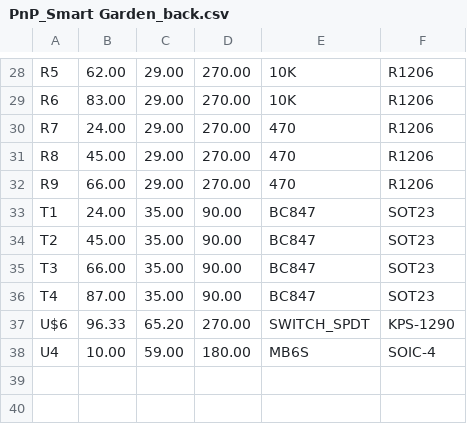
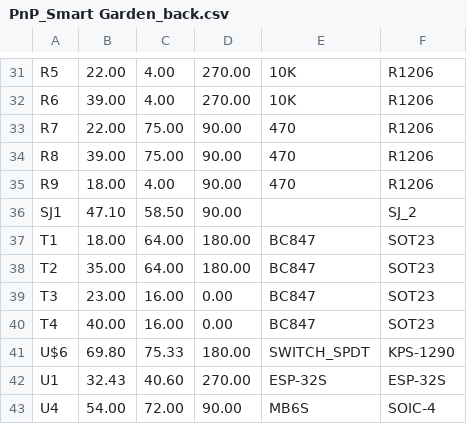
Before and after one commit to JGAguado/Smart_Domotics, a CSV file: Gardening/Smart_Garden/Production/Assembly/PnP_Smart Garden_back.csv, drawn as a sheet; only a part is shown, gaps mark what is left out; addresses are those after the commit; the diff covers the shown part only; the diff names each change by its address in the sheet, - before the commit and + after, or states it on an @@ line.

```diff
--- a/Gardening/Smart_Garden/Production/Assembly/PnP_Smart Garden_back.csv
+++ b/Gardening/Smart_Garden/Production/Assembly/PnP_Smart Garden_back.csv
-B31: 62.00
+B31: 22.00
-C31:C32: 29.00
+C31:C32: 4.00
-B32: 83.00
+B32: 39.00
-B33: 24.00
+B33: 22.00
-C33:C34: 29.00
+C33:C34: 75.00
-D33:D35: 270.00
+D33:D35: 90.00
-B34: 45.00
+B34: 39.00
-B35: 66.00
+B35: 18.00
-C35: 29.00
+C35: 4.00
+row 36: SJ1 | 47.10 | 58.50 | 90.00 |  | SJ_2
-B37: 24.00
+B37: 18.00
-C37:C38: 35.00
+C37:C38: 64.00
-D37:D38: 90.00
+D37:D38: 180.00
-B38: 45.00
+B38: 35.00
-B39: 66.00
+B39: 23.00
-C39:C40: 35.00
+C39:C40: 16.00
-D39:D40: 90.00
+D39:D40: 0.00
-B40: 87.00
+B40: 40.00
-B41: 96.33
+B41: 69.80
-C41: 65.20
+C41: 75.33
-D41: 270.00
+D41: 180.00
+row 42: U1 | 32.43 | 40.60 | 270.00 | ESP-32S | ESP-32S
-B43: 10.00
+B43: 54.00
-C43: 59.00
+C43: 72.00
-D43: 180.00
+D43: 90.00
```
Also changed, not shown: 4 added rows, 1 removed row and 75 edited cells elsewhere in this file, Gardening/Smart_Garden/Production/Assembly/BOM_Smart Garden.csv, Gardening/Smart_Garden/Production/Assembly/PnP_Smart Garden_front.csv, 23 other files.
